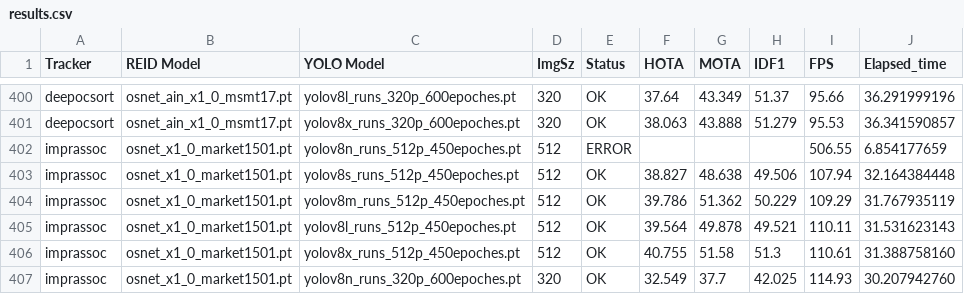
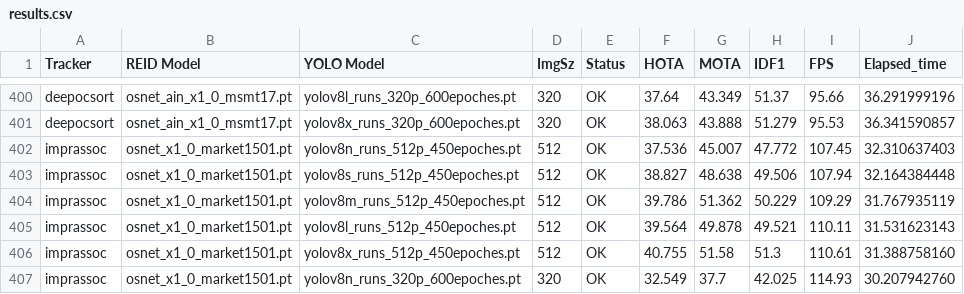
Before and after one commit to lalayants/boxmot, a CSV file: benchmark_scripts/results_15fps_20250310_154642/results.csv, drawn as a sheet; only a part is shown, gaps mark what is left out; the diff covers the shown part only.

```diff
--- a/benchmark_scripts/results_15fps_20250310_154642/results.csv
+++ b/benchmark_scripts/results_15fps_20250310_154642/results.csv
@@ -401,3 +401,3 @@ deepocsort,osnet_ain_x1_0_msmt17.pt,yolov8l_runs_320p_600epoches.pt,320,OK,37.64
 deepocsort,osnet_ain_x1_0_msmt17.pt,yolov8x_runs_320p_600epoches.pt,320,OK,38.063,43.888,51.279,95.53,36.341590857
-imprassoc,osnet_x1_0_market1501.pt,yolov8n_runs_512p_450epoches.pt,512,ERROR,,,,506.55,6.854177659
+imprassoc,osnet_x1_0_market1501.pt,yolov8n_runs_512p_450epoches.pt,512,OK,37.536,45.007,47.772,107.45,32.310637403
 imprassoc,osnet_x1_0_market1501.pt,yolov8s_runs_512p_450epoches.pt,512,OK,38.827,48.638,49.506,107.94,32.164384448
```
Also changed, not shown: 30 edited cells elsewhere in this file, 4 other files.
